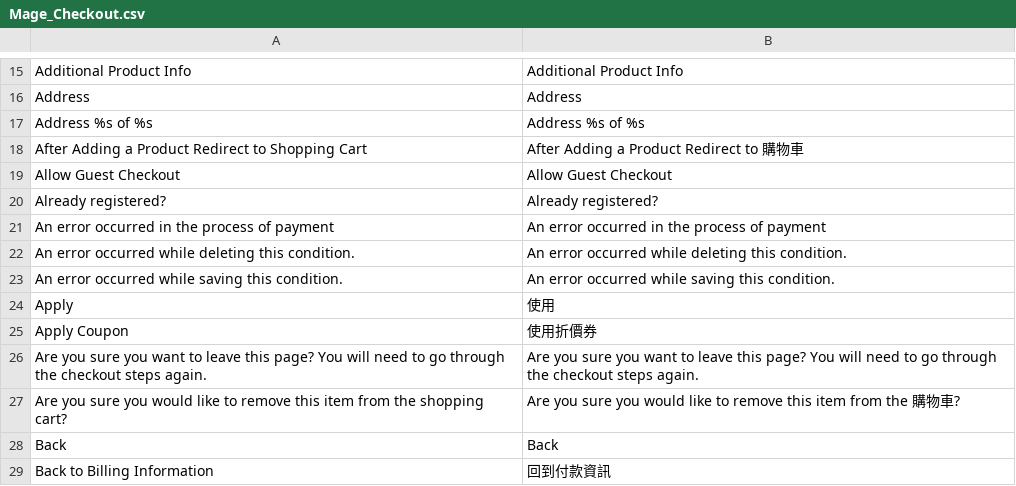
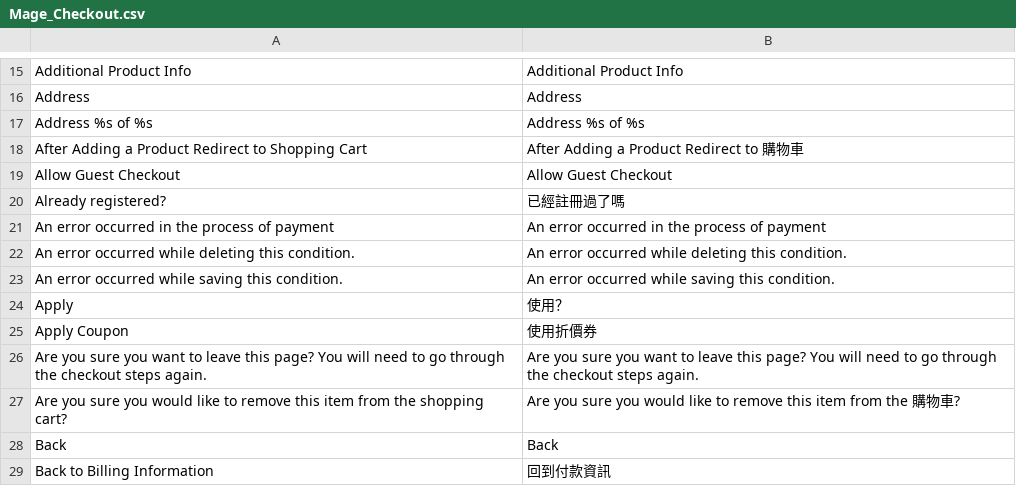
Before and after one commit to gamlinnia/li_magento, a CSV file: app/locale/zh_TW/Mage_Checkout.csv, drawn as a sheet; only a part is shown, gaps mark what is left out.

```diff
--- a/app/locale/zh_TW/Mage_Checkout.csv
+++ b/app/locale/zh_TW/Mage_Checkout.csv
@@ -19,3 +19,3 @@
 "Allow Guest Checkout","Allow Guest Checkout"
-"Already registered?","Already registered?"
+"Already registered?","已經註冊過了嗎"
 "An error occurred in the process of payment","An error occurred in the process of payment"
@@ -23,3 +23,3 @@
 "An error occurred while saving this condition.","An error occurred while saving this condition."
-"Apply","使用"
+"Apply","使用"？
 "Apply Coupon","使用折價券"
```
Also changed, not shown: app/locale/zh_TW/Mage_Customer.csv.
